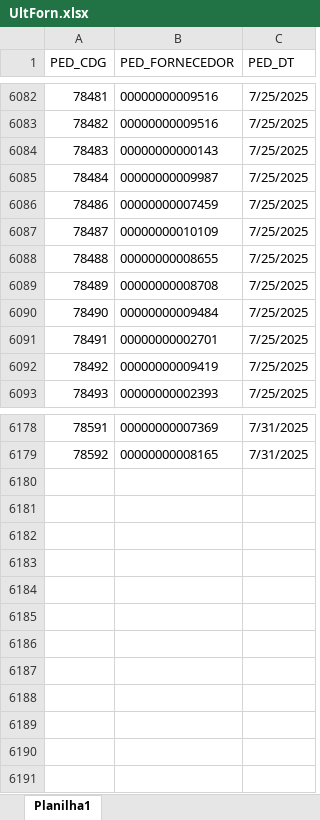
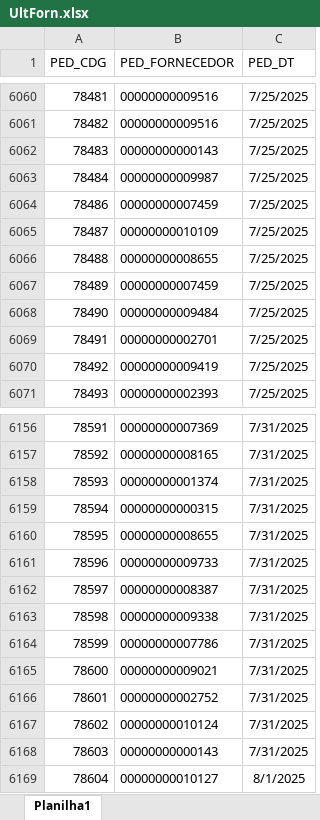
Before and after one commit to Mgiglio98/fornecedores, an Excel workbook: UltForn.xlsx, sheet Planilha1, drawn as a sheet; only a part is shown, gaps mark what is left out; values as stored, in another font and other column widths than the file's, no borders; addresses are those after the commit; the diff covers the shown part only; the diff names each change by its address in the sheet, - before the commit and + after, or states it on an @@ line.

```diff
--- a/UltForn.xlsx (sheet Planilha1)
+++ b/UltForn.xlsx (sheet Planilha1)
-B6067 (PED_FORNECEDOR): 00000000008708
+B6067 (PED_FORNECEDOR): 00000000007459
+row 6158: 78593 | 00000000001374 | 7/31/2025
+row 6159: 78594 | 00000000000315 | 7/31/2025
+row 6160: 78595 | 00000000008655 | 7/31/2025
+row 6161: 78596 | 00000000009733 | 7/31/2025
+row 6162: 78597 | 00000000008387 | 7/31/2025
+row 6163: 78598 | 00000000009338 | 7/31/2025
+row 6164: 78599 | 00000000007786 | 7/31/2025
+row 6165: 78600 | 00000000009021 | 7/31/2025
+row 6166: 78601 | 00000000002752 | 7/31/2025
+row 6167: 78602 | 00000000010124 | 7/31/2025
+row 6168: 78603 | 00000000000143 | 7/31/2025
+row 6169: 78604 | 00000000010127 | 8/1/2025
```
Also changed, not shown: 22 removed rows elsewhere in this sheet, FornecedoresAtivos.xlsx.
